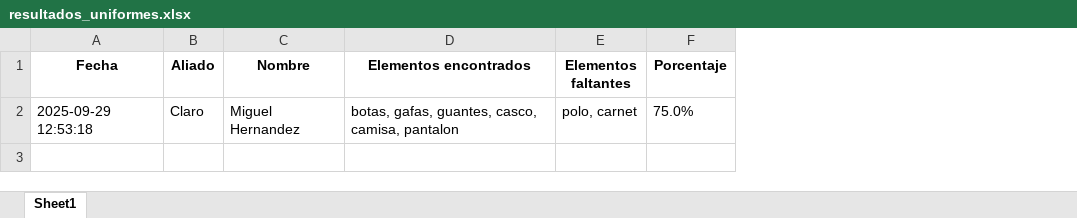
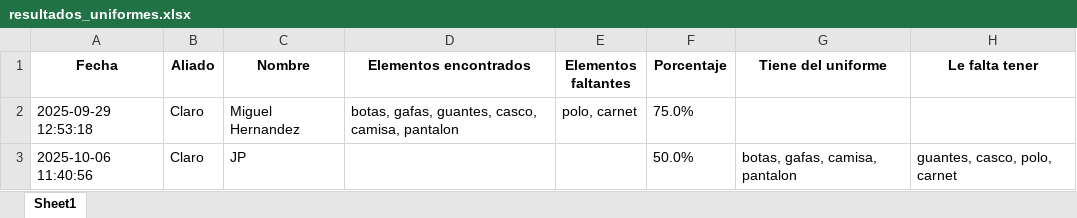
Before and after one commit to FaridFandino10/deteccion-uniformes, an Excel workbook: resultados_uniformes.xlsx, sheet Sheet1, drawn as a sheet; values as stored, in another font and other column widths than the file's, no borders; the diff names each change by its address in the sheet, - before the commit and + after, or states it on an @@ line.

```diff
--- a/resultados_uniformes.xlsx (sheet Sheet1)
+++ b/resultados_uniformes.xlsx (sheet Sheet1)
+column G (Tiene del uniforme), empty
+column H (Le falta tener), empty
+row 3: 2025-10-06 11:40:56 | Claro | JP |  |  | 50.0% | botas, gafas, camisa, pantalon | guantes, casco, polo, carnet
```
Also changed, not shown: 1 other file.
